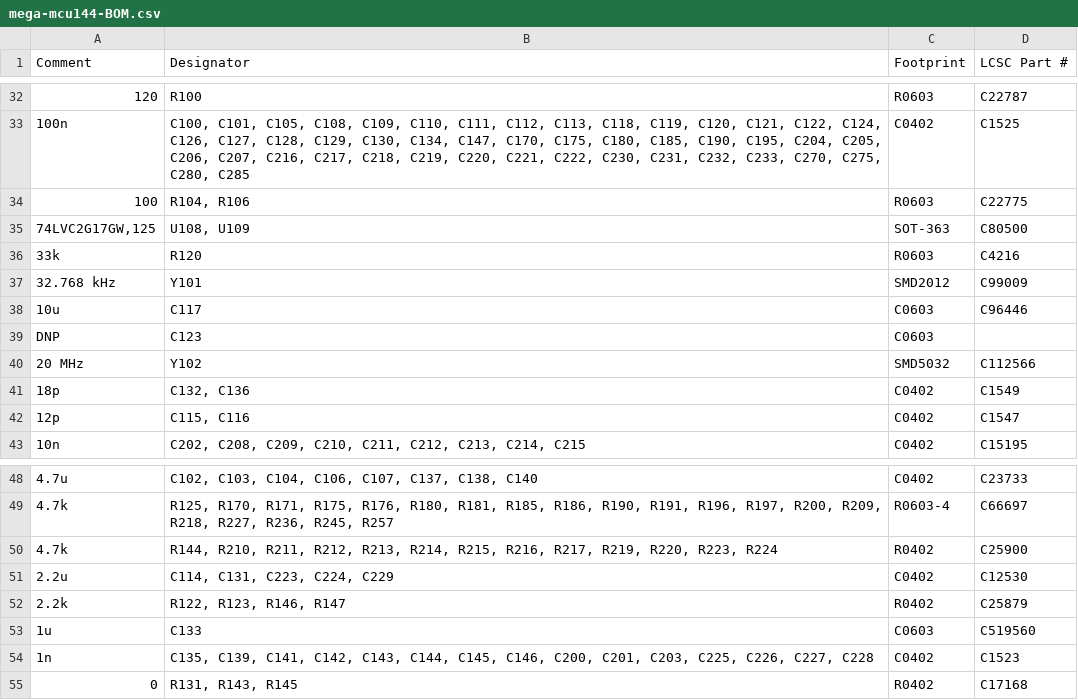
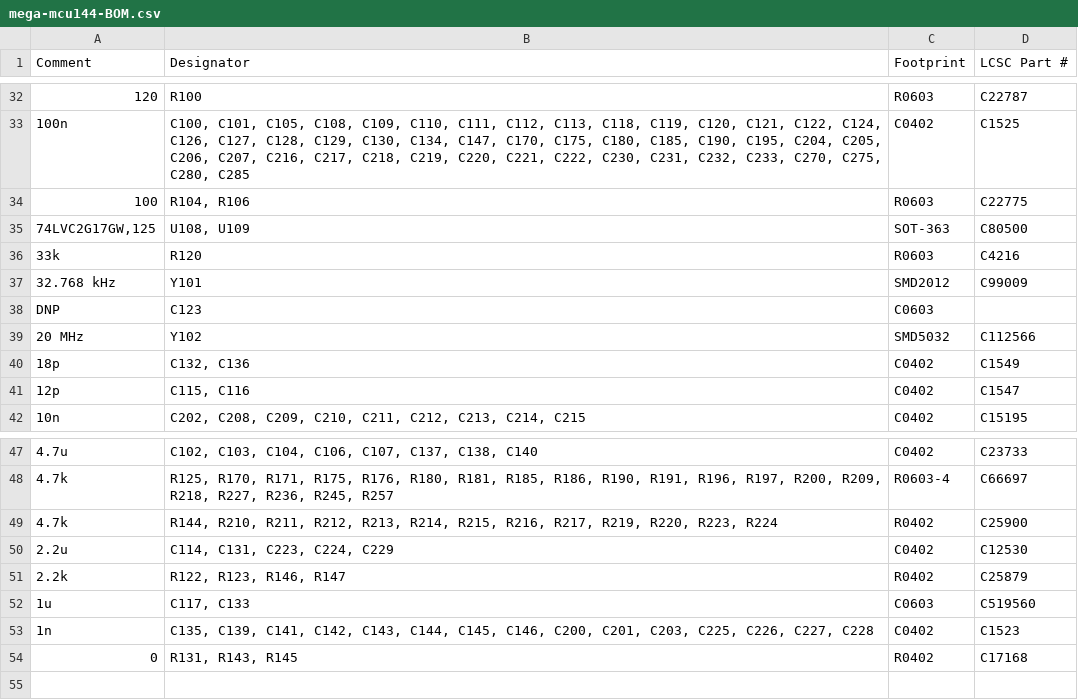
Before and after one commit to andreika-git/hellen-one, a CSV file: modules/mega-mcu144/0.6/mega-mcu144-BOM.csv, drawn as a sheet; only a part is shown, gaps mark what is left out.

Commit message:
#353 1uf

```diff
--- a/modules/mega-mcu144/0.6/mega-mcu144-BOM.csv
+++ b/modules/mega-mcu144/0.6/mega-mcu144-BOM.csv
@@ -37,3 +37,2 @@ Comment,Designator,Footprint,LCSC Part #
 "32.768 kHz","Y101","SMD2012","C99009"
-"10u","C117","C0603","C96446"
 "DNP","C123","C0603",""
@@ -52,3 +51,3 @@ Comment,Designator,Footprint,LCSC Part #
 "2.2k","R122, R123, R146, R147","R0402","C25879"
-"1u","C133","C0603","C519560"
+"1u","C117, C133","C0603","C519560"
 "1n","C135, C139, C141, C142, C143, C144, C145, C146, C200, C201, C203, C225, C226, C227, C228","C0402","C1523"
```
